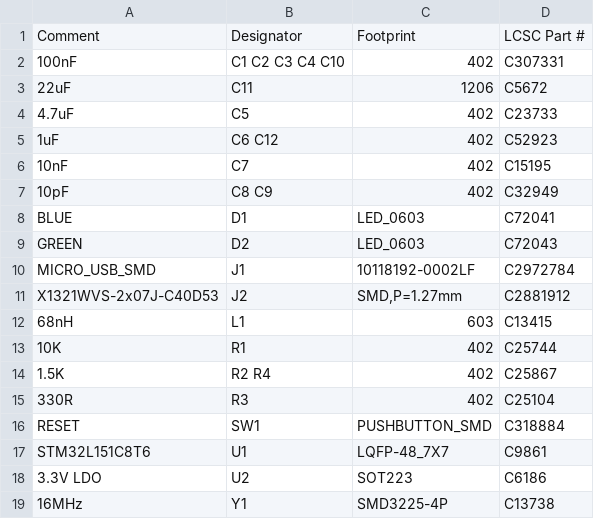
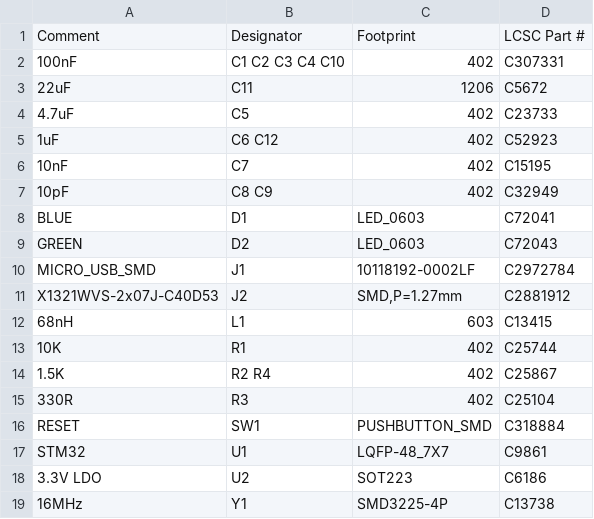
Before and after one commit to NSE-labs/WirelessSensors, a CSV file: JLCPCB/CPU/CPU_revB/CPU_Dev_revB.2_top_bom.csv, drawn as a sheet.

Commit message:
Update CPU_Dev_revB.2_top_bom.csv

```diff
--- a/JLCPCB/CPU/CPU_revB/CPU_Dev_revB.2_top_bom.csv
+++ b/JLCPCB/CPU/CPU_revB/CPU_Dev_revB.2_top_bom.csv
@@ -16,3 +16,3 @@ X1321WVS-2x07J-C40D53,J2,"SMD,P=1.27mm",C2881912
 RESET,SW1,PUSHBUTTON_SMD,C318884
-STM32L151C8T6,U1,LQFP-48_7X7,C9861
+STM32,U1,LQFP-48_7X7,C9861
 3.3V LDO,U2,SOT223,C6186
```
